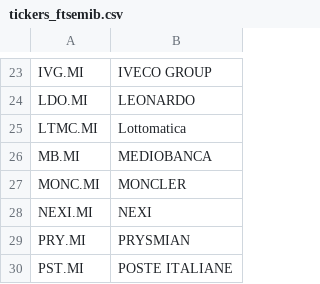
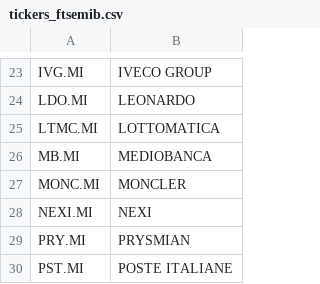
Before and after one commit to cg03521/Trading-Zone, a CSV file: Data/tickers_ftsemib.csv, drawn as a sheet; only a part is shown, gaps mark what is left out.

Commit message:
Update tickers_ftsemib.csv

```diff
--- a/Data/tickers_ftsemib.csv
+++ b/Data/tickers_ftsemib.csv
@@ -24,3 +24,3 @@ IVG.MI,IVECO GROUP
 LDO.MI,LEONARDO
-LTMC.MI,Lottomatica
+LTMC.MI,LOTTOMATICA
 MB.MI,MEDIOBANCA
```
